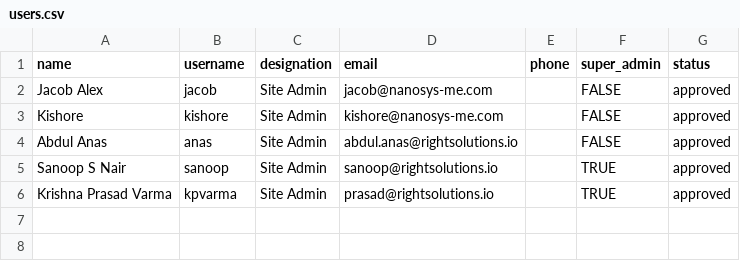
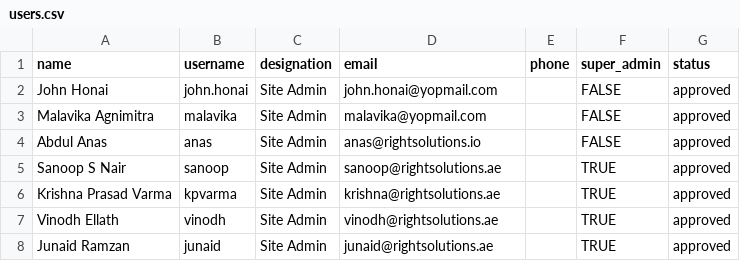
Before and after one commit to right-solutions/sbidu_generators, a CSV file: lib/generators/sbidu_generators/setup_templates/db/data/users.csv, drawn as a sheet.

```diff
--- a/lib/generators/sbidu_generators/setup_templates/db/data/users.csv
+++ b/lib/generators/sbidu_generators/setup_templates/db/data/users.csv
@@ -1,6 +1,8 @@
 name,username,designation,email,phone,super_admin,status
-Jacob Alex,jacob,Site Admin,jacob@nanosys-me.com,,FALSE,approved
-Kishore,kishore,Site Admin,kishore@nanosys-me.com,,FALSE,approved
-Abdul Anas,anas,Site Admin,abdul.anas@rightsolutions.io,,FALSE,approved
-Sanoop S Nair,sanoop,Site Admin,sanoop@rightsolutions.io,,TRUE,approved
-Krishna Prasad Varma,kpvarma,Site Admin,prasad@rightsolutions.io,,TRUE,approved
+John Honai,john.honai,Site Admin,john.honai@yopmail.com,,FALSE,approved
+Malavika Agnimitra,malavika,Site Admin,malavika@yopmail.com,,FALSE,approved
+Abdul Anas,anas,Site Admin,anas@rightsolutions.io,,FALSE,approved
+Sanoop S Nair,sanoop,Site Admin,sanoop@rightsolutions.ae,,TRUE,approved
+Krishna Prasad Varma,kpvarma,Site Admin,krishna@rightsolutions.ae,,TRUE,approved
+Vinodh Ellath,vinodh,Site Admin,vinodh@rightsolutions.ae,,TRUE,approved
+Junaid Ramzan,junaid,Site Admin,junaid@rightsolutions.ae,,TRUE,approved
```
Also changed, not shown: lib/generators/sbidu_generators/setup_templates/db/data/dummy/categories.csv, lib/generators/sbidu_generators/setup_templates/db/data/dummy/section_types.csv, 37 other files.
